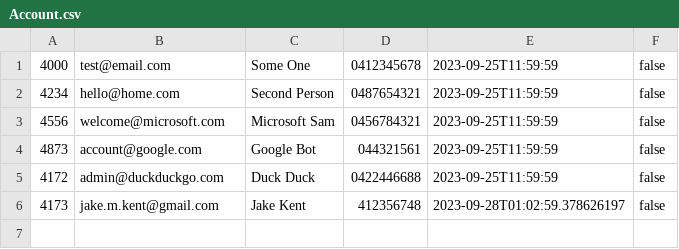
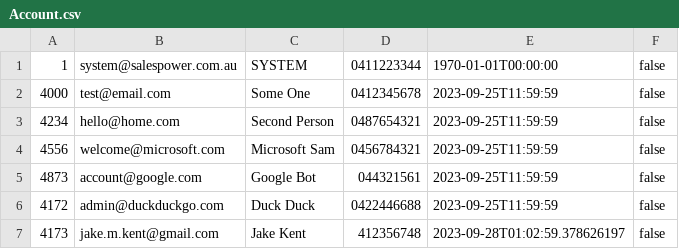
Before and after one commit to RMITJake/SEPM-A2, a CSV file: records/Account.csv, drawn as a sheet.

Commit message:
Added system account

```diff
--- a/records/Account.csv
+++ b/records/Account.csv
@@ -1 +1,2 @@
+1,system@salespower.com.au,SYSTEM,0411223344,1970-01-01T00:00:00,false
 4000,test@email.com,Some One,0412345678,2023-09-25T11:59:59,false
```
